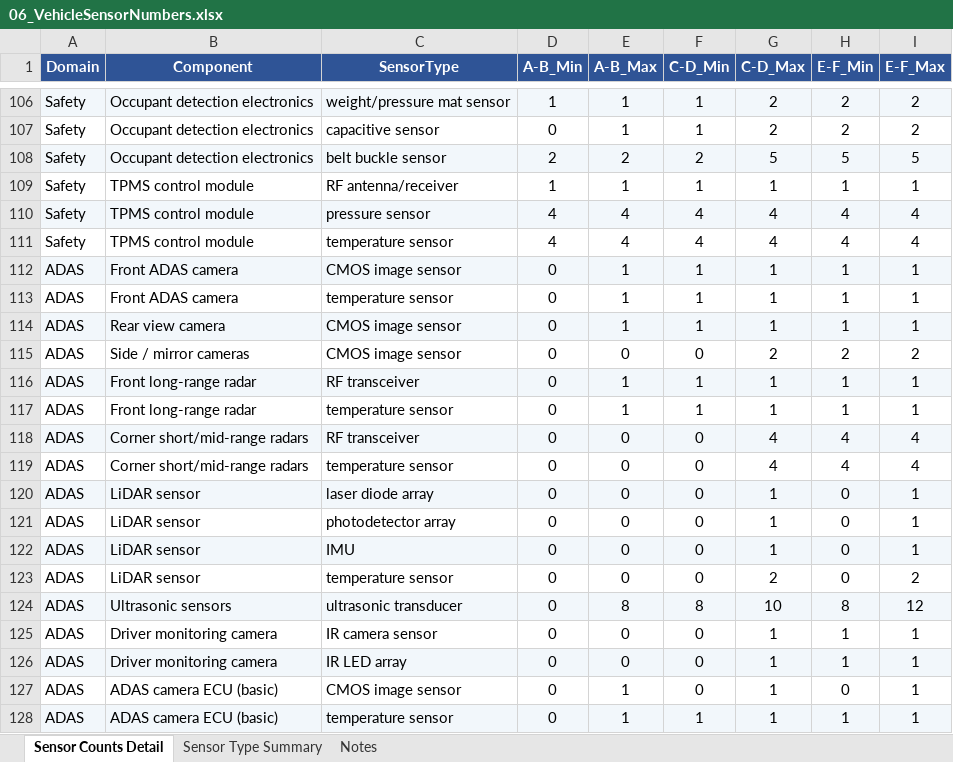
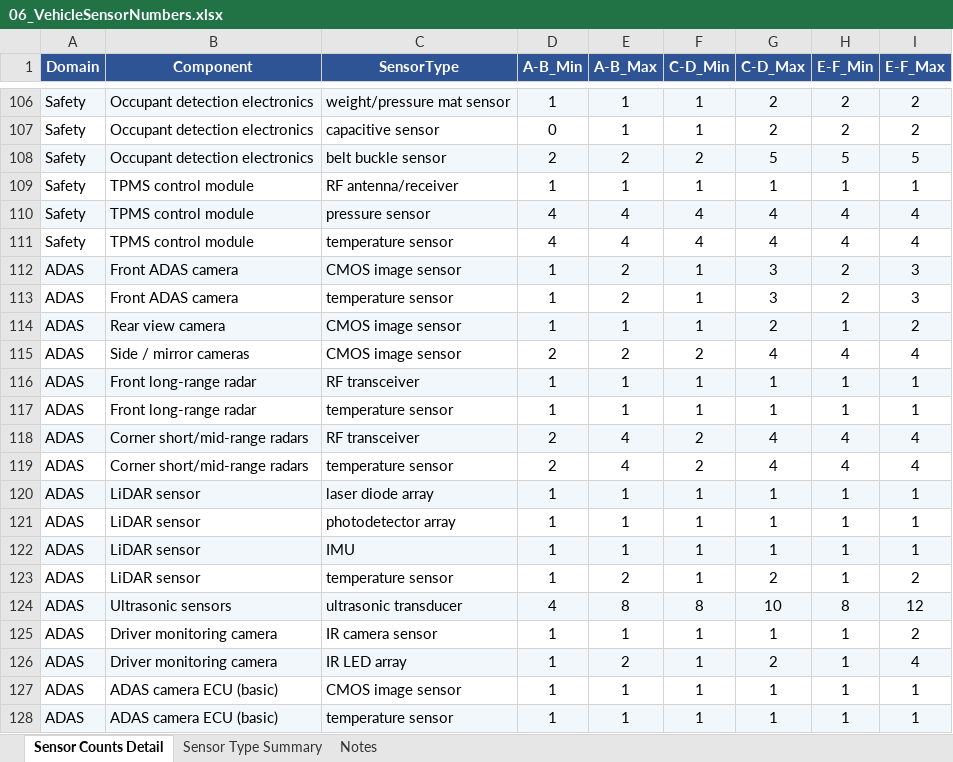
Before and after one commit to MattRoess/RAWCLICVehicleElectronics, an Excel workbook: Data/06_VehicleSensorNumbers.xlsx, sheet Sensor Counts Detail, drawn as a sheet; only a part is shown, gaps mark what is left out; values as stored, in another font and other column widths than the file's, no borders; the diff covers the shown part only; the diff names each change by its address in the sheet, - before the commit and + after, or states it on an @@ line.

```diff
--- a/Data/06_VehicleSensorNumbers.xlsx (sheet Sensor Counts Detail)
+++ b/Data/06_VehicleSensorNumbers.xlsx (sheet Sensor Counts Detail)
-D112:D114 (A-B_Min): 0
+D112:D114 (A-B_Min): 1
-E112:E113 (A-B_Max): 1
+E112:E113 (A-B_Max): 2
-G112:G113 (C-D_Max): 1
+G112:G113 (C-D_Max): 3
-H112:H113 (E-F_Min): 1
+H112:H113 (E-F_Min): 2
-I112:I113 (E-F_Max): 1
+I112:I113 (E-F_Max): 3
-G114 (C-D_Max): 1
+G114 (C-D_Max): 2
-I114 (E-F_Max): 1
+I114 (E-F_Max): 2
-D115 (A-B_Min): 0
+D115 (A-B_Min): 2
-E115 (A-B_Max): 0
+E115 (A-B_Max): 2
-F115 (C-D_Min): 0
+F115 (C-D_Min): 2
-G115 (C-D_Max): 2
+G115 (C-D_Max): 4
-H115 (E-F_Min): 2
+H115 (E-F_Min): 4
-I115 (E-F_Max): 2
+I115 (E-F_Max): 4
-D116:D117 (A-B_Min): 0
+D116:D117 (A-B_Min): 1
-D118:D119 (A-B_Min): 0
+D118:D119 (A-B_Min): 2
-E118:E119 (A-B_Max): 0
+E118:E119 (A-B_Max): 4
-F118:F119 (C-D_Min): 0
+F118:F119 (C-D_Min): 2
-D120:D123 (A-B_Min): 0
+D120:D123 (A-B_Min): 1
-E120:E122 (A-B_Max): 0
+E120:E122 (A-B_Max): 1
-F120:F123 (C-D_Min): 0
+F120:F123 (C-D_Min): 1
-H120:H123 (E-F_Min): 0
+H120:H123 (E-F_Min): 1
-E123 (A-B_Max): 0
+E123 (A-B_Max): 2
-D124 (A-B_Min): 0
+D124 (A-B_Min): 4
-D125:D128 (A-B_Min): 0
+D125:D128 (A-B_Min): 1
-E125 (A-B_Max): 0
+E125 (A-B_Max): 1
-F125:F127 (C-D_Min): 0
+F125:F127 (C-D_Min): 1
-I125 (E-F_Max): 1
+I125 (E-F_Max): 2
-E126 (A-B_Max): 0
+E126 (A-B_Max): 2
-G126 (C-D_Max): 1
+G126 (C-D_Max): 2
-I126 (E-F_Max): 1
+I126 (E-F_Max): 4
-H127 (E-F_Min): 0
+H127 (E-F_Min): 1
```
Also changed, not shown: 10 edited cells elsewhere in this sheet, sheet Notes, Data/19_ADAS_sensor_adoption.xlsx, 8 other files.
